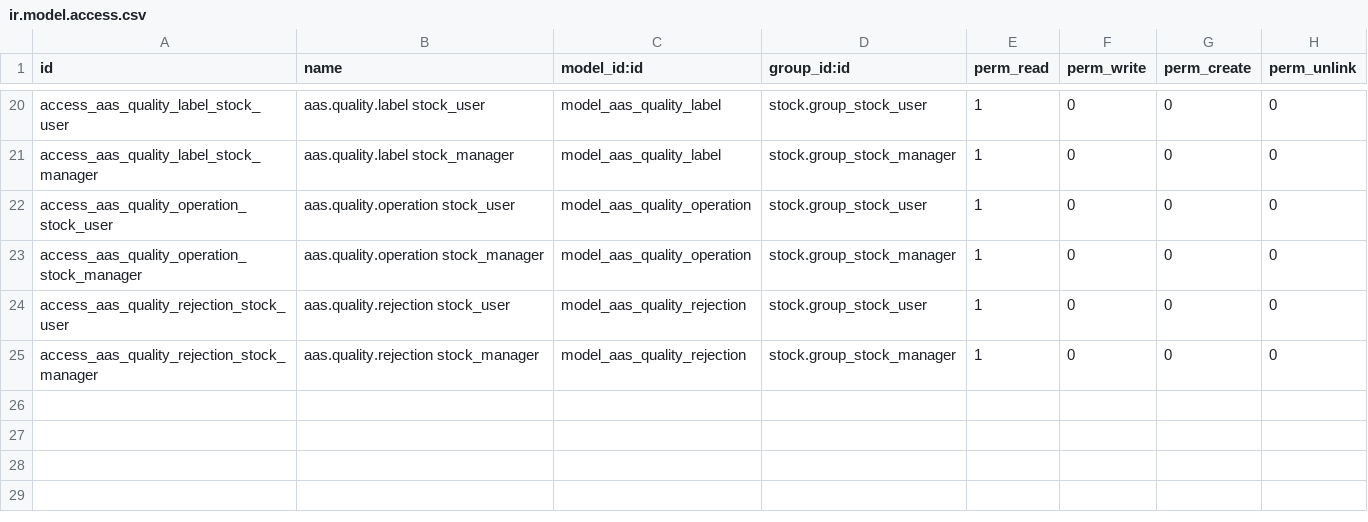
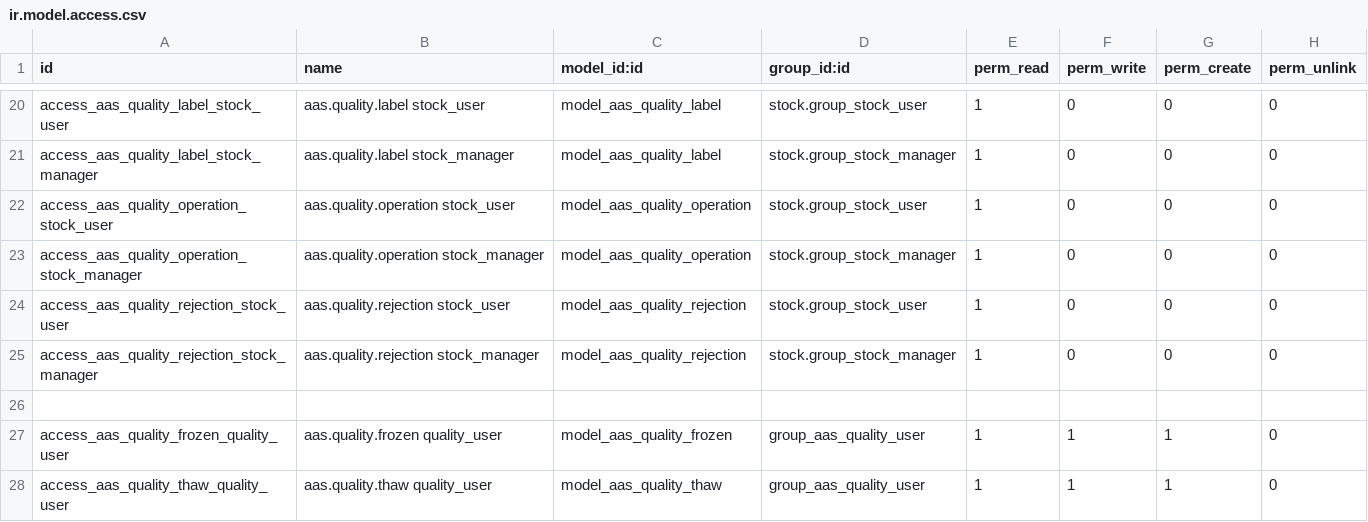
Before and after one commit to westlyou/aasnd, a CSV file: aaschina/aas_quality/security/ir.model.access.csv, drawn as a sheet; only a part is shown, gaps mark what is left out; the diff names each change by its address in the sheet, - before the commit and + after, or states it on an @@ line.

Commit message:
update product frozen

```diff
--- a/aaschina/aas_quality/security/ir.model.access.csv
+++ b/aaschina/aas_quality/security/ir.model.access.csv
+row 26: (empty)
+row 27: access_aas_quality_frozen_quality_user | aas.quality.frozen quality_user | model_aas_quality_frozen | group_aas_quality_user | 1 | 1 | 1 | 0
+row 28: access_aas_quality_thaw_quality_user | aas.quality.thaw quality_user | model_aas_quality_thaw | group_aas_quality_user | 1 | 1 | 1 | 0
```
Also changed, not shown: 4 other files.
